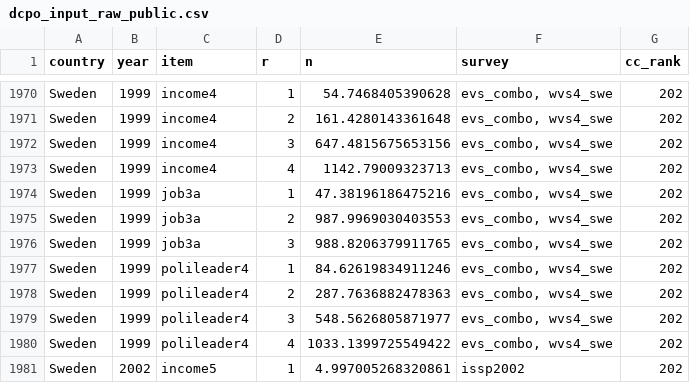
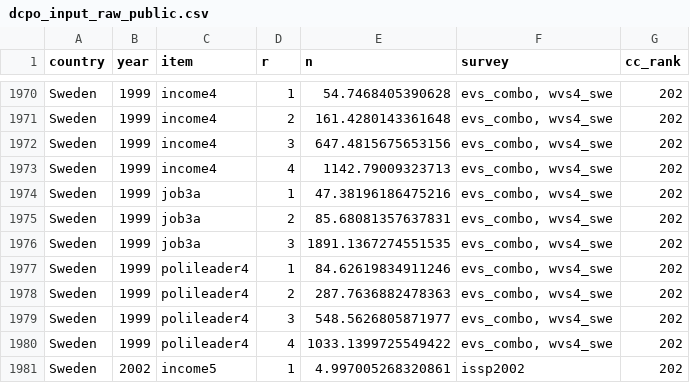
Before and after one commit to fsolt/dcpo_gender_roles, a CSV file: data/dcpo_input_raw_public.csv, drawn as a sheet; only a part is shown, gaps mark what is left out.

```diff
--- a/data/dcpo_input_raw_public.csv
+++ b/data/dcpo_input_raw_public.csv
@@ -1974,4 +1974,4 @@ Sweden,1999,income4,4,1142.79009323713,"evs_combo, wvs4_swe",202
 Sweden,1999,job3a,1,47.38196186475216,"evs_combo, wvs4_swe",202
-Sweden,1999,job3a,2,987.9969030403553,"evs_combo, wvs4_swe",202
-Sweden,1999,job3a,3,988.8206379911765,"evs_combo, wvs4_swe",202
+Sweden,1999,job3a,2,85.68081357637831,"evs_combo, wvs4_swe",202
+Sweden,1999,job3a,3,1891.1367274551535,"evs_combo, wvs4_swe",202
 Sweden,1999,polileader4,1,84.62619834911246,"evs_combo, wvs4_swe",202
```
Also changed, not shown: data-raw/surveys_egr_classification.csv.
